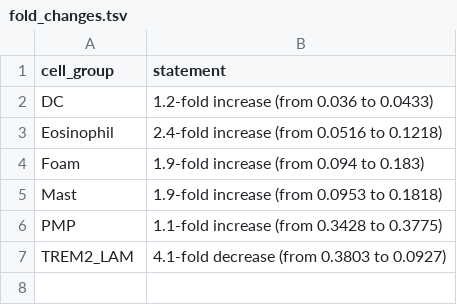
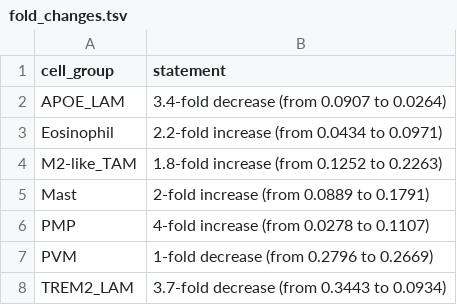
Before and after one commit to h4rvey-g/AML, a TSV file: results/107.myeloid/distribution/fold_changes.tsv, drawn as a sheet.

```diff
--- a/results/107.myeloid/distribution/fold_changes.tsv
+++ b/results/107.myeloid/distribution/fold_changes.tsv
@@ -1,7 +1,8 @@
 cell_group	statement
-DC	1.2-fold increase (from 0.036 to 0.0433)
-Eosinophil	2.4-fold increase (from 0.0516 to 0.1218)
-Foam	1.9-fold increase (from 0.094 to 0.183)
-Mast	1.9-fold increase (from 0.0953 to 0.1818)
-PMP	1.1-fold increase (from 0.3428 to 0.3775)
-TREM2_LAM	4.1-fold decrease (from 0.3803 to 0.0927)
+APOE_LAM	3.4-fold decrease (from 0.0907 to 0.0264)
+Eosinophil	2.2-fold increase (from 0.0434 to 0.0971)
+M2-like_TAM	1.8-fold increase (from 0.1252 to 0.2263)
+Mast	2-fold increase (from 0.0889 to 0.1791)
+PMP	4-fold increase (from 0.0278 to 0.1107)
+PVM	1-fold decrease (from 0.2796 to 0.2669)
+TREM2_LAM	3.7-fold decrease (from 0.3443 to 0.0934)
```
Also changed, not shown: results/107.myeloid/distribution/myeloid_distribution.tsv, results/107.myeloid/distribution/test_results.tsv, 17 other files.
